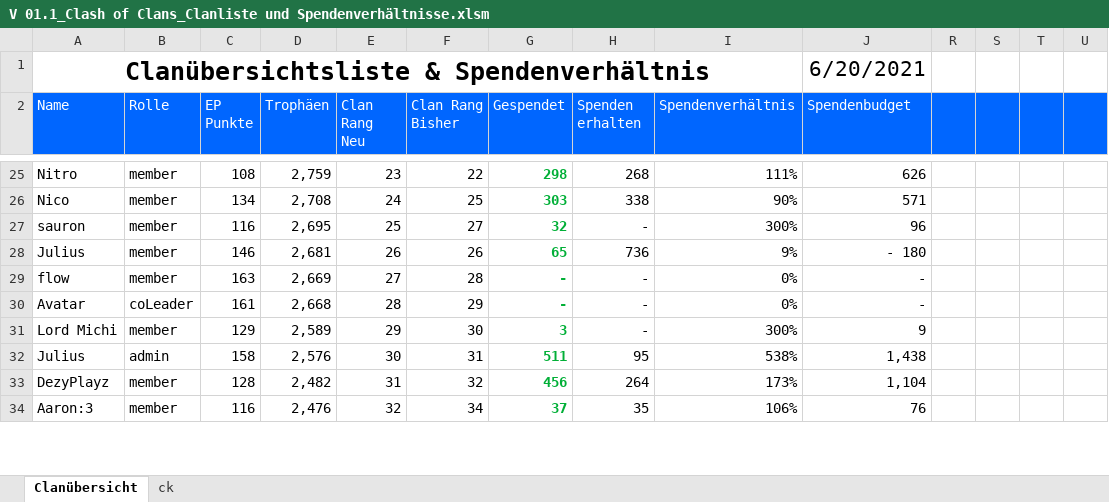
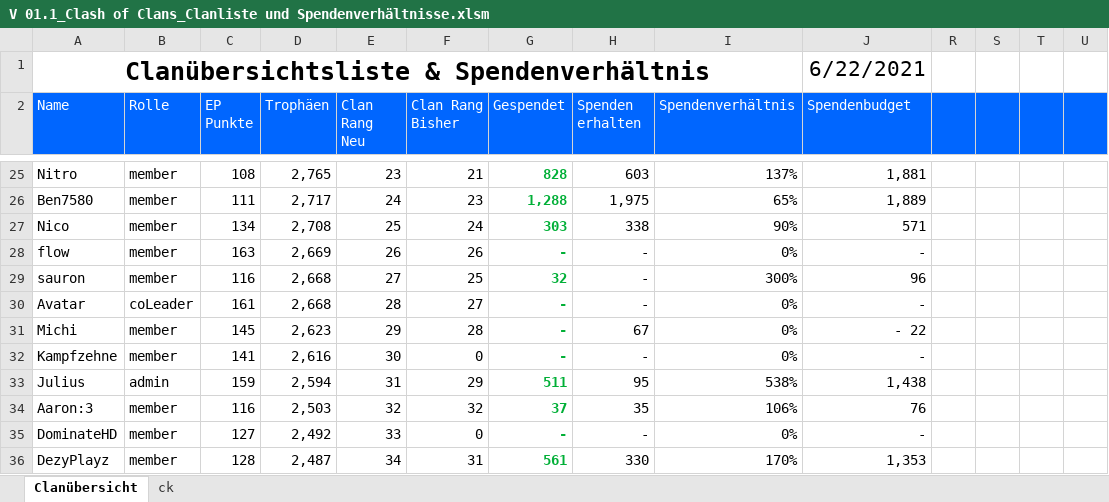
Before and after one commit to GarunWindtotem/Clash_of_Clans, an Excel workbook: V 01.1_Clash of Clans_Clanliste und Spendenverhältnisse.xlsm, sheet Clanübersicht, drawn as a sheet; only a part is shown, gaps mark what is left out; values as stored, in another font and other column widths than the file's, no borders; charts and pictures and conditional formats and table styles not drawn; removed rows and columns are numbered as before the commit, all else as after; rows hold the shown columns only; the diff covers the shown part only; the diff names each change by its address in the sheet, - before the commit and + after, or states it on an @@ line.

```diff
--- a/V 01.1_Clash of Clans_Clanliste und Spendenverhältnisse.xlsm (sheet Clanübersicht)
+++ b/V 01.1_Clash of Clans_Clanliste und Spendenverhältnisse.xlsm (sheet Clanübersicht)
-J1 (Spendenbudget): 6/20/2021
+J1 (Spendenbudget): 6/22/2021
-D25 (Trophäen): 2,759
+D25 (Trophäen): 2,765
-F25 (Clan Rang Bisher): 22
+F25 (Clan Rang Bisher): 21
-G25 (Gespendet): 298
+G25 (Gespendet): 828
-H25 (Spenden erhalten): 268
+H25 (Spenden erhalten): 603
-I25 (Spendenverhältnis): 111%
+I25 (Spendenverhältnis): 137%
-J25 (Spendenbudget): 626
+J25 (Spendenbudget): 1,881
+row 26: Ben7580 | member | 111 | 2,717 | 24 | 23 | 1,288 | 1,975 | 65% | 1,889
-E27 (Clan Rang Neu): 24
+E27 (Clan Rang Neu): 25
-F27 (Clan Rang Bisher): 25
+F27 (Clan Rang Bisher): 24
-row 27: sauron | member | 116 | 2,695 | 25 | 27 | 32 | - | 300% | 96
-row 28: Julius | member | 146 | 2,681 | 26 | 26 | 65 | 736 | 9% | - 180
-E28 (Clan Rang Neu): 27
+E28 (Clan Rang Neu): 26
-F28 (Clan Rang Bisher): 28
+F28 (Clan Rang Bisher): 26
+row 29: sauron | member | 116 | 2,668 | 27 | 25 | 32 | - | 300% | 96
-F30 (Clan Rang Bisher): 29
+F30 (Clan Rang Bisher): 27
-row 31: Lord Michi | member | 129 | 2,589 | 29 | 30 | 3 | - | 300% | 9
+row 31: Michi | member | 145 | 2,623 | 29 | 28 | - | 67 | 0% | - 22
+row 32: Kampfzehne | member | 141 | 2,616 | 30 | 0 | - | - | 0% | -
-C33 (EP Punkte): 158
+C33 (EP Punkte): 159
-D33 (Trophäen): 2,576
+D33 (Trophäen): 2,594
-E33 (Clan Rang Neu): 30
+E33 (Clan Rang Neu): 31
-F33 (Clan Rang Bisher): 31
+F33 (Clan Rang Bisher): 29
-row 33: DezyPlayz | member | 128 | 2,482 | 31 | 32 | 456 | 264 | 173% | 1,104
-D34 (Trophäen): 2,476
+D34 (Trophäen): 2,503
-F34 (Clan Rang Bisher): 34
+F34 (Clan Rang Bisher): 32
+row 35: DominateHD | member | 127 | 2,492 | 33 | 0 | - | - | 0% | -
+row 36: DezyPlayz | member | 128 | 2,487 | 34 | 31 | 561 | 330 | 170% | 1,353
```
Also changed, not shown: 14 added rows, 16 removed rows and 112 edited cells elsewhere in this sheet.
